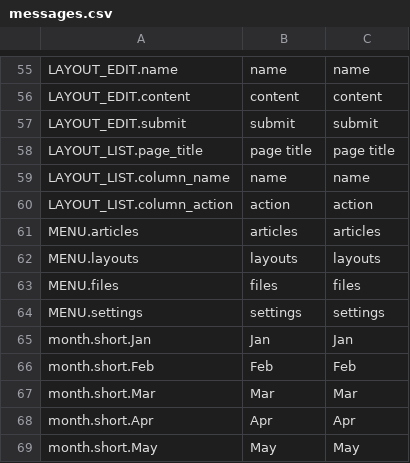
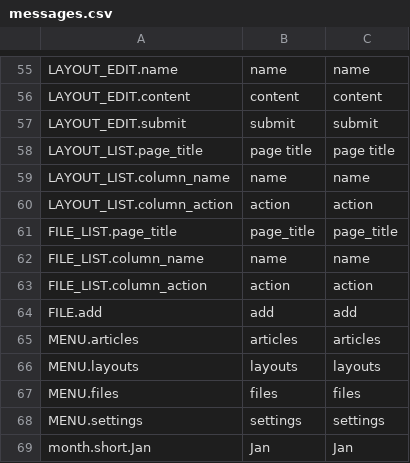
Before and after one commit to Canadadry/simple-press, a CSV file: admin/translation/messages.csv, drawn as a sheet; only a part is shown, gaps mark what is left out; the shorter side is filled out with more unchanged rows.

Commit message:
can list files

```diff
--- a/admin/translation/messages.csv
+++ b/admin/translation/messages.csv
@@ -60,2 +60,6 @@ LAYOUT_LIST.column_name,name,name
 LAYOUT_LIST.column_action,action,action
+FILE_LIST.page_title,page_title,page_title
+FILE_LIST.column_name,name,name
+FILE_LIST.column_action,action,action
+FILE.add,add,add
 MENU.articles,articles,articles
```
Also changed, not shown: 11 other files.
